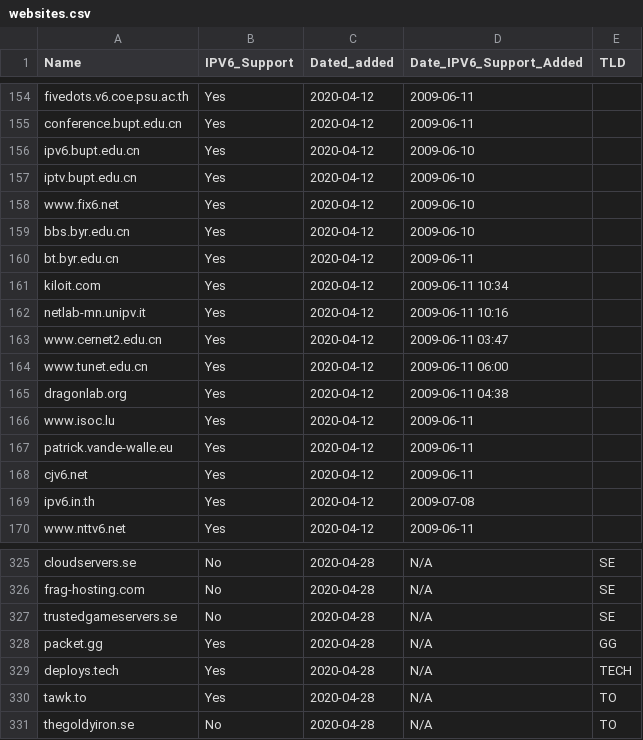
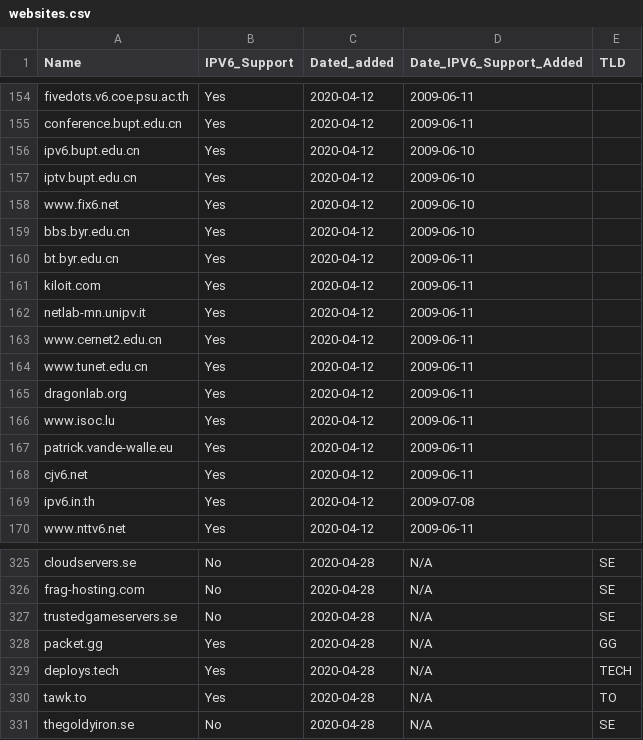
Before and after one commit to KarabroAB/ipv6supportlist, a CSV file: websites.csv, drawn as a sheet; only a part is shown, gaps mark what is left out.

Commit message:
Update websites.csv

```diff
--- a/websites.csv
+++ b/websites.csv
@@ -160,7 +160,7 @@ bbs.byr.edu.cn,Yes,2020-04-12,2009-06-10,
 bt.byr.edu.cn,Yes,2020-04-12,2009-06-11,
-kiloit.com,Yes,2020-04-12,2009-06-11 10:34,
-netlab-mn.unipv.it,Yes,2020-04-12,2009-06-11 10:16,
-www.cernet2.edu.cn,Yes,2020-04-12,2009-06-11 03:47,
-www.tunet.edu.cn,Yes,2020-04-12,2009-06-11 06:00,
-dragonlab.org,Yes,2020-04-12,2009-06-11 04:38,
+kiloit.com,Yes,2020-04-12,2009-06-11,
+netlab-mn.unipv.it,Yes,2020-04-12,2009-06-11,
+www.cernet2.edu.cn,Yes,2020-04-12,2009-06-11,
+www.tunet.edu.cn,Yes,2020-04-12,2009-06-11,
+dragonlab.org,Yes,2020-04-12,2009-06-11,
 www.isoc.lu,Yes,2020-04-12,2009-06-11,
@@ -330,2 +330,2 @@ deploys.tech,Yes,2020-04-28,N/A,TECH
 tawk.to,Yes,2020-04-28,N/A,TO
-thegoldyiron.se,No,2020-04-28,N/A,TO
+thegoldyiron.se,No,2020-04-28,N/A,SE
```
